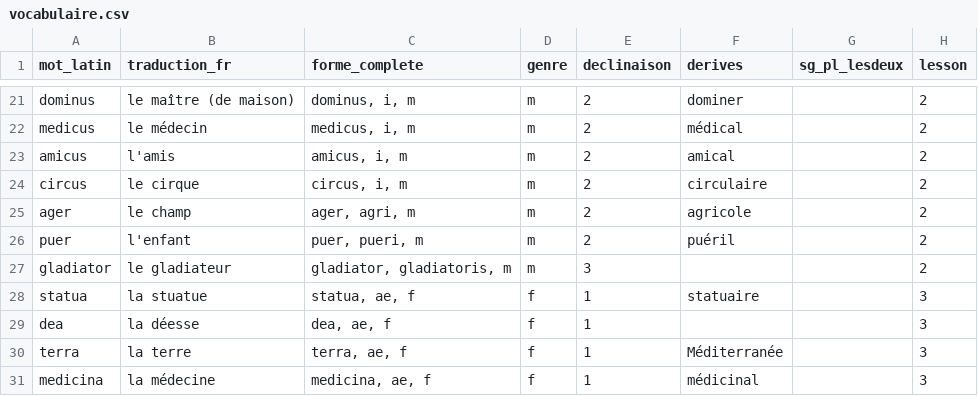
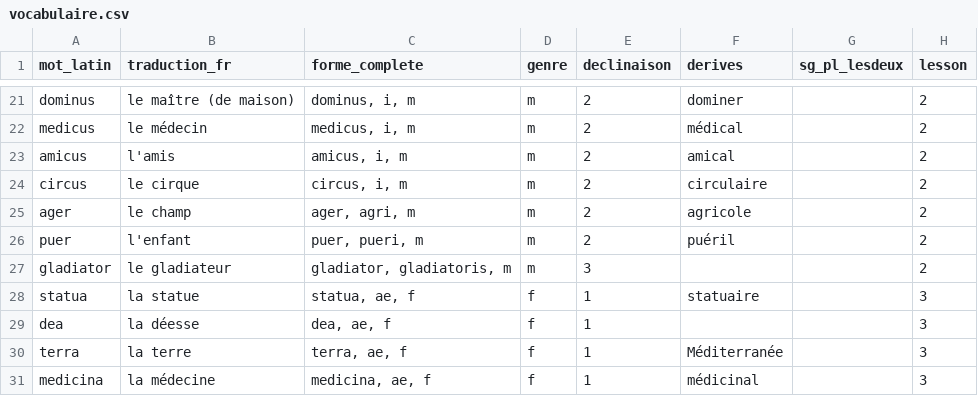
Before and after one commit to Cholipoli/latin-stefan, a CSV file: vocabulaire.csv, drawn as a sheet; only a part is shown, gaps mark what is left out.

Commit message:
stuatue

```diff
--- a/vocabulaire.csv
+++ b/vocabulaire.csv
@@ -27,3 +27,3 @@ puer,l'enfant,"puer, pueri, m",m,2,puéril,,2
 gladiator,le gladiateur,"gladiator, gladiatoris, m",m,3,,,2
-statua,la stuatue,"statua, ae, f",f,1,statuaire,,3
+statua,la statue,"statua, ae, f",f,1,statuaire,,3
 dea,la déesse,"dea, ae, f",f,1,,,3
```
